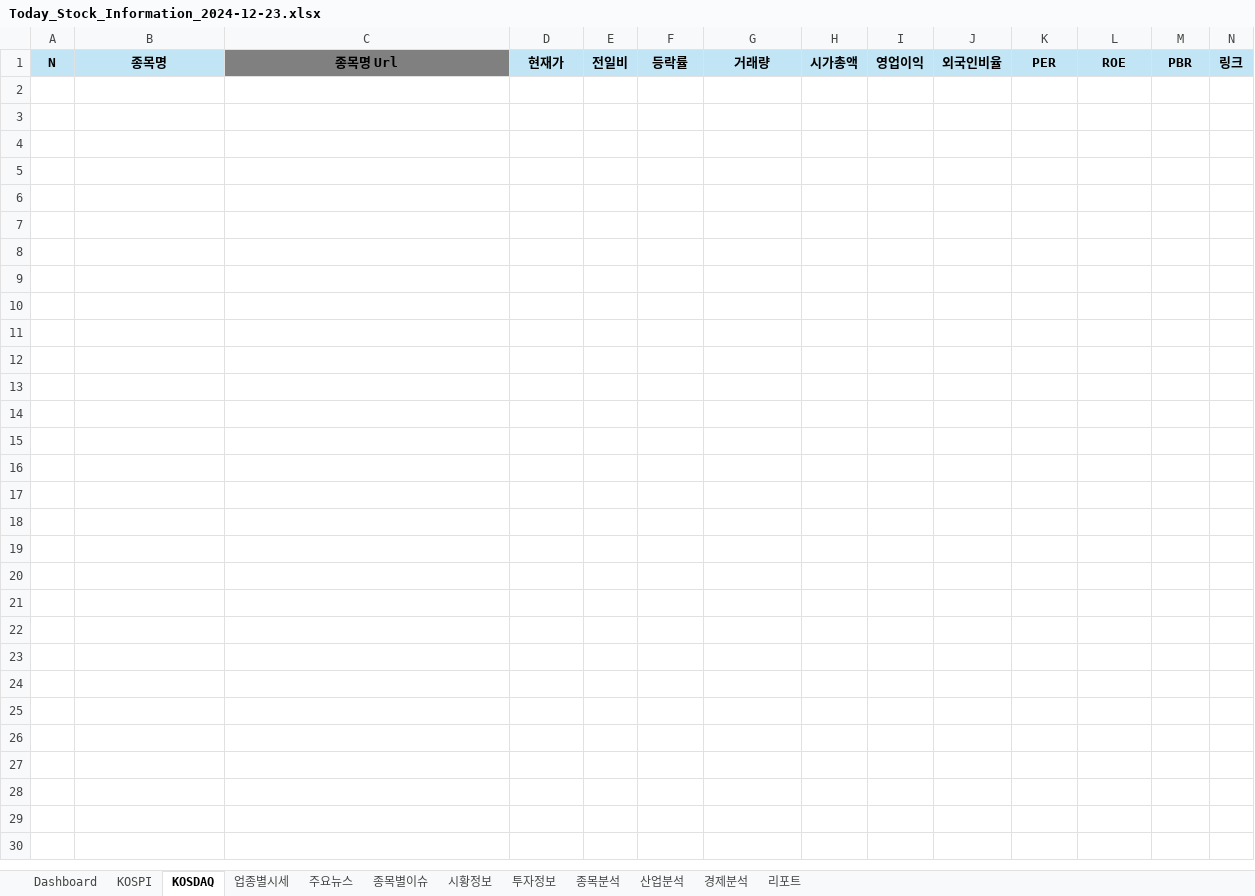
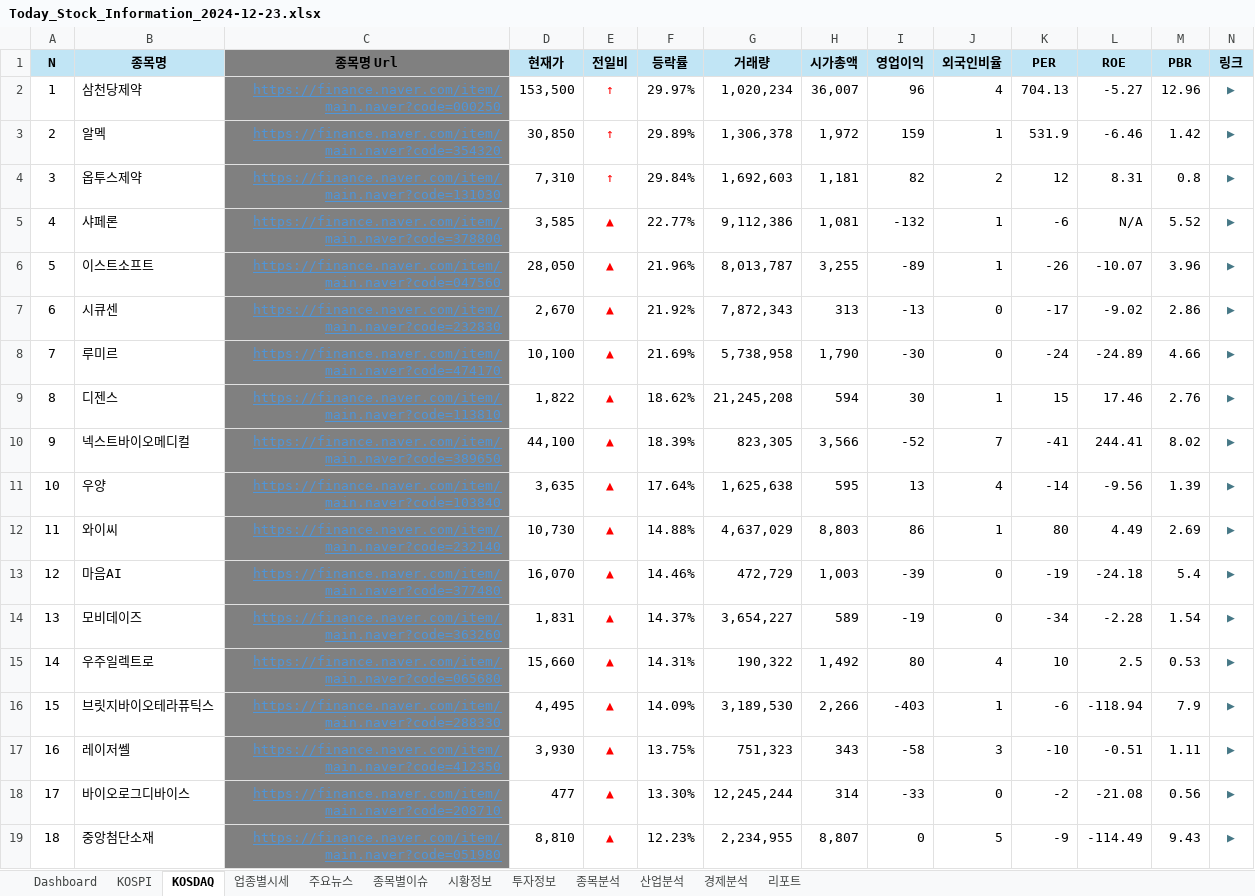
Before and after one commit to dexbob/RPA_Example, an Excel workbook: 21_오늘의_증권시황/Data/Output/2024년/2024년12월/Today_Stock_Information_2024-12-23.xlsx, sheet KOSDAQ, drawn as a sheet; only a part is shown; values as stored, in another font and other column widths than the file's, no borders; the diff covers the shown part only; the diff names each change by its address in the sheet, - before the commit and + after, or states it on an @@ line.

```diff
--- a/21_오늘의_증권시황/Data/Output/2024년/2024년12월/Today_Stock_Information_2024-12-23.xlsx (sheet KOSDAQ)
+++ b/21_오늘의_증권시황/Data/Output/2024년/2024년12월/Today_Stock_Information_2024-12-23.xlsx (sheet KOSDAQ)
+row 2: 1 | 삼천당제약 | https://finance.naver.com/item/main.naver?code=000250 | 153,500 | ↑ | 29.97% | 1,020,234 | 36,007 | 96 | 4 | 704.13 | -5.27 | 12.96 | ▶
+row 3: 2 | 알멕 | https://finance.naver.com/item/main.naver?code=354320 | 30,850 | ↑ | 29.89% | 1,306,378 | 1,972 | 159 | 1 | 531.9 | -6.46 | 1.42 | ▶
+row 4: 3 | 옵투스제약 | https://finance.naver.com/item/main.naver?code=131030 | 7,310 | ↑ | 29.84% | 1,692,603 | 1,181 | 82 | 2 | 12 | 8.31 | 0.8 | ▶
+row 5: 4 | 샤페론 | https://finance.naver.com/item/main.naver?code=378800 | 3,585 | ▲ | 22.77% | 9,112,386 | 1,081 | -132 | 1 | -6 | N/A | 5.52 | ▶
+row 6: 5 | 이스트소프트 | https://finance.naver.com/item/main.naver?code=047560 | 28,050 | ▲ | 21.96% | 8,013,787 | 3,255 | -89 | 1 | -26 | -10.07 | 3.96 | ▶
+row 7: 6 | 시큐센 | https://finance.naver.com/item/main.naver?code=232830 | 2,670 | ▲ | 21.92% | 7,872,343 | 313 | -13 | 0 | -17 | -9.02 | 2.86 | ▶
+row 8: 7 | 루미르 | https://finance.naver.com/item/main.naver?code=474170 | 10,100 | ▲ | 21.69% | 5,738,958 | 1,790 | -30 | 0 | -24 | -24.89 | 4.66 | ▶
+row 9: 8 | 디젠스 | https://finance.naver.com/item/main.naver?code=113810 | 1,822 | ▲ | 18.62% | 21,245,208 | 594 | 30 | 1 | 15 | 17.46 | 2.76 | ▶
+row 10: 9 | 넥스트바이오메디컬 | https://finance.naver.com/item/main.naver?code=389650 | 44,100 | ▲ | 18.39% | 823,305 | 3,566 | -52 | 7 | -41 | 244.41 | 8.02 | ▶
+row 11: 10 | 우양 | https://finance.naver.com/item/main.naver?code=103840 | 3,635 | ▲ | 17.64% | 1,625,638 | 595 | 13 | 4 | -14 | -9.56 | 1.39 | ▶
+row 12: 11 | 와이씨 | https://finance.naver.com/item/main.naver?code=232140 | 10,730 | ▲ | 14.88% | 4,637,029 | 8,803 | 86 | 1 | 80 | 4.49 | 2.69 | ▶
+row 13: 12 | 마음AI | https://finance.naver.com/item/main.naver?code=377480 | 16,070 | ▲ | 14.46% | 472,729 | 1,003 | -39 | 0 | -19 | -24.18 | 5.4 | ▶
+row 14: 13 | 모비데이즈 | https://finance.naver.com/item/main.naver?code=363260 | 1,831 | ▲ | 14.37% | 3,654,227 | 589 | -19 | 0 | -34 | -2.28 | 1.54 | ▶
+row 15: 14 | 우주일렉트로 | https://finance.naver.com/item/main.naver?code=065680 | 15,660 | ▲ | 14.31% | 190,322 | 1,492 | 80 | 4 | 10 | 2.5 | 0.53 | ▶
+row 16: 15 | 브릿지바이오테라퓨틱스 | https://finance.naver.com/item/main.naver?code=288330 | 4,495 | ▲ | 14.09% | 3,189,530 | 2,266 | -403 | 1 | -6 | -118.94 | 7.9 | ▶
+row 17: 16 | 레이저쎌 | https://finance.naver.com/item/main.naver?code=412350 | 3,930 | ▲ | 13.75% | 751,323 | 343 | -58 | 3 | -10 | -0.51 | 1.11 | ▶
+row 18: 17 | 바이오로그디바이스 | https://finance.naver.com/item/main.naver?code=208710 | 477 | ▲ | 13.30% | 12,245,244 | 314 | -33 | 0 | -2 | -21.08 | 0.56 | ▶
+row 19: 18 | 중앙첨단소재 | https://finance.naver.com/item/main.naver?code=051980 | 8,810 | ▲ | 12.23% | 2,234,955 | 8,807 | 0 | 5 | -9 | -114.49 | 9.43 | ▶
```
Also changed, not shown: 12 added rows elsewhere in this sheet, sheet 업종별시세, sheet 종목별이슈, sheet KOSPI, sheet Dashboard, sheet 종목분석, sheet 주요뉴스, 4 more sheets, hidden cells, charts or pictures, 11 other files.
